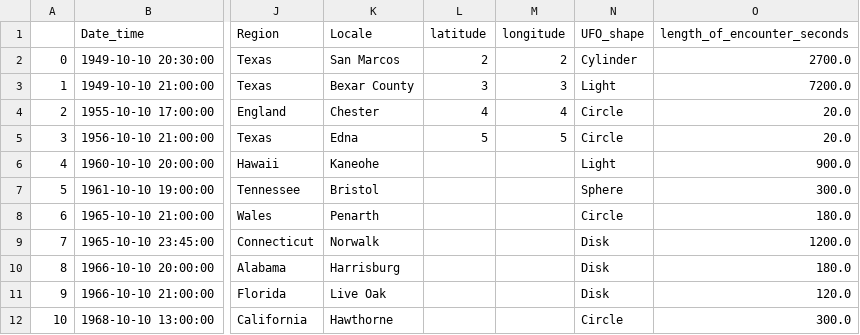
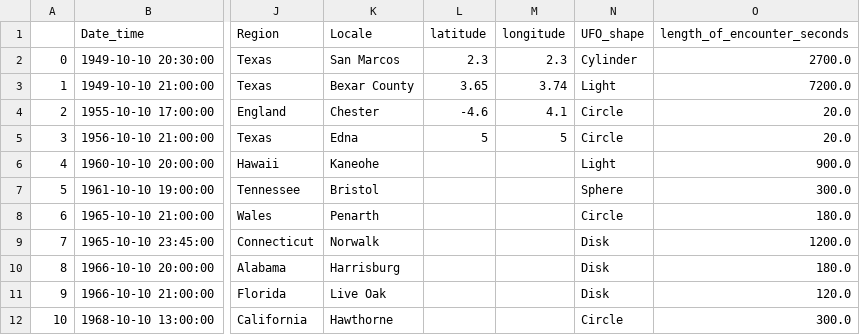
Before and after one commit to Bidolf/TP2, a CSV file: docker/volumes/csv/test_small_1.csv, drawn as a sheet; only a part is shown, gaps mark what is left out; the diff names each change by its address in the sheet, - before the commit and + after, or states it on an @@ line.

```diff
--- a/docker/volumes/csv/test_small_1.csv
+++ b/docker/volumes/csv/test_small_1.csv
-L2 (latitude): 2
+L2 (latitude): 2.3
-M2 (longitude): 2
+M2 (longitude): 2.3
-L3 (latitude): 3
+L3 (latitude): 3.65
-M3 (longitude): 3
+M3 (longitude): 3.74
-L4 (latitude): 4
+L4 (latitude): -4.6
-M4 (longitude): 4
+M4 (longitude): 4.1
```
Also changed, not shown: 3 other files.
